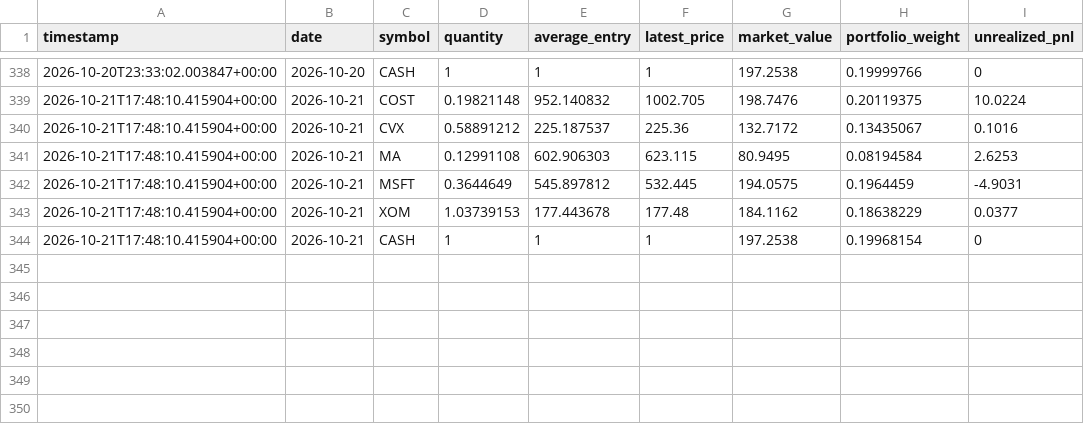
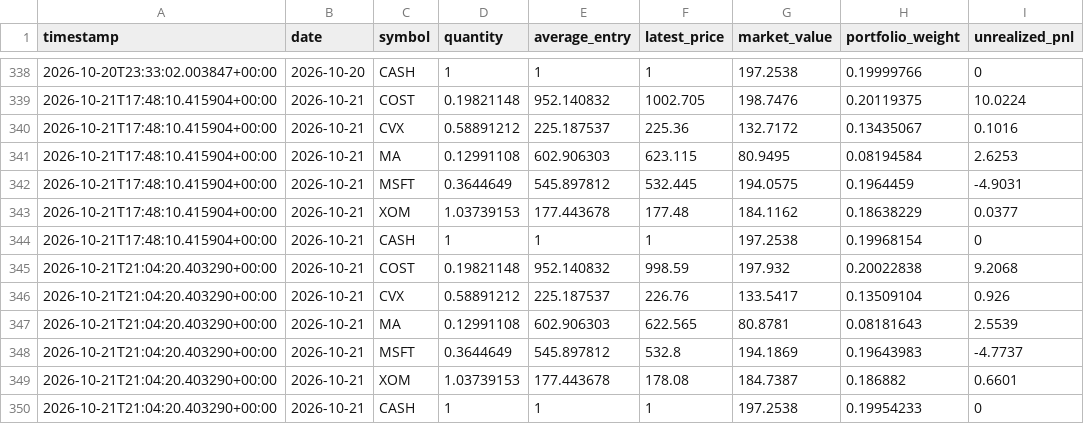
Before and after one commit to GaryPalfreman/Autonomous-Paper-Trading-Bot, a CSV file: data/positions_history.csv, drawn as a sheet; only a part is shown, gaps mark what is left out; the diff names each change by its address in the sheet, - before the commit and + after, or states it on an @@ line.

Commit message:
Update autonomous paper portfolio

```diff
--- a/data/positions_history.csv
+++ b/data/positions_history.csv
+row 345: 2026-10-21T21:04:20.403290+00:00 | 2026-10-21 | COST | 0.19821148 | 952.140832 | 998.59 | 197.932 | 0.20022838 | 9.2068
+row 346: 2026-10-21T21:04:20.403290+00:00 | 2026-10-21 | CVX | 0.58891212 | 225.187537 | 226.76 | 133.5417 | 0.13509104 | 0.926
+row 347: 2026-10-21T21:04:20.403290+00:00 | 2026-10-21 | MA | 0.12991108 | 602.906303 | 622.565 | 80.8781 | 0.08181643 | 2.5539
+row 348: 2026-10-21T21:04:20.403290+00:00 | 2026-10-21 | MSFT | 0.3644649 | 545.897812 | 532.8 | 194.1869 | 0.19643983 | -4.7737
+row 349: 2026-10-21T21:04:20.403290+00:00 | 2026-10-21 | XOM | 1.03739153 | 177.443678 | 178.08 | 184.7387 | 0.186882 | 0.6601
+row 350: 2026-10-21T21:04:20.403290+00:00 | 2026-10-21 | CASH | 1 | 1 | 1 | 197.2538 | 0.19954233 | 0
```
Also changed, not shown: data/benchmark_history.csv, data/equity_history.csv, 4 other files.
